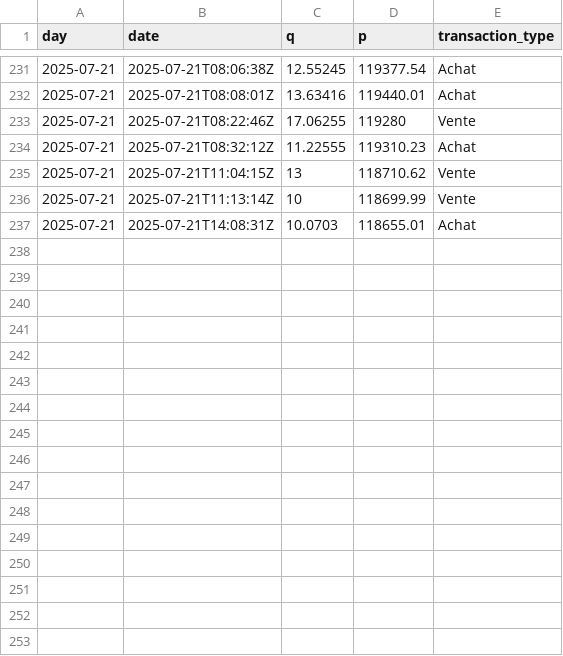
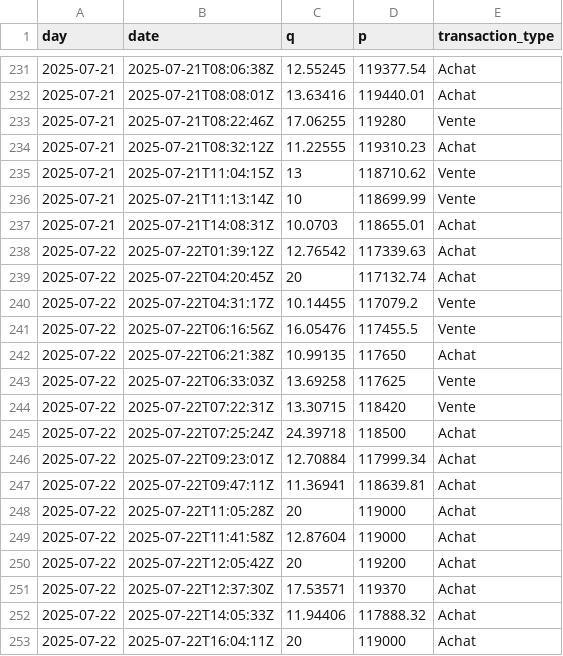
Before and after one commit to yassinedkk/binance, a CSV file: q_whale.csv, drawn as a sheet; only a part is shown, gaps mark what is left out; the diff names each change by its address in the sheet, - before the commit and + after, or states it on an @@ line.

```diff
--- a/q_whale.csv
+++ b/q_whale.csv
+row 238: 2025-07-22 | 2025-07-22T01:39:12Z | 12.76542 | 117339.63 | Achat
+row 239: 2025-07-22 | 2025-07-22T04:20:45Z | 20 | 117132.74 | Achat
+row 240: 2025-07-22 | 2025-07-22T04:31:17Z | 10.14455 | 117079.2 | Vente
+row 241: 2025-07-22 | 2025-07-22T06:16:56Z | 16.05476 | 117455.5 | Vente
+row 242: 2025-07-22 | 2025-07-22T06:21:38Z | 10.99135 | 117650 | Achat
+row 243: 2025-07-22 | 2025-07-22T06:33:03Z | 13.69258 | 117625 | Vente
+row 244: 2025-07-22 | 2025-07-22T07:22:31Z | 13.30715 | 118420 | Vente
+row 245: 2025-07-22 | 2025-07-22T07:25:24Z | 24.39718 | 118500 | Achat
+row 246: 2025-07-22 | 2025-07-22T09:23:01Z | 12.70884 | 117999.34 | Achat
+row 247: 2025-07-22 | 2025-07-22T09:47:11Z | 11.36941 | 118639.81 | Achat
+row 248: 2025-07-22 | 2025-07-22T11:05:28Z | 20 | 119000 | Achat
+row 249: 2025-07-22 | 2025-07-22T11:41:58Z | 12.87604 | 119000 | Achat
+row 250: 2025-07-22 | 2025-07-22T12:05:42Z | 20 | 119200 | Achat
+row 251: 2025-07-22 | 2025-07-22T12:37:30Z | 17.53571 | 119370 | Achat
+row 252: 2025-07-22 | 2025-07-22T14:05:33Z | 11.94406 | 117888.32 | Achat
+row 253: 2025-07-22 | 2025-07-22T16:04:11Z | 20 | 119000 | Achat
```
Also changed, not shown: df_normal.csv, df_whale.csv.
